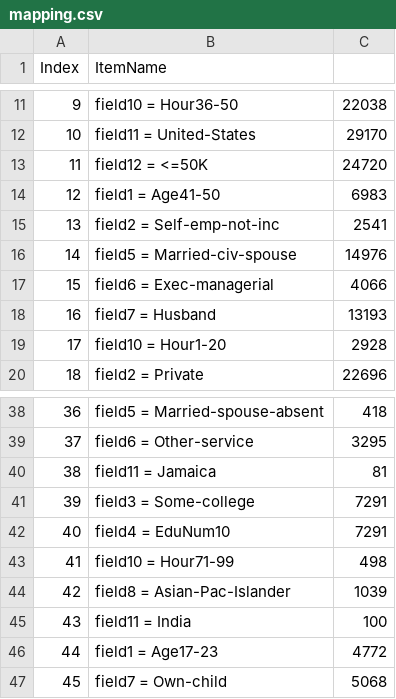
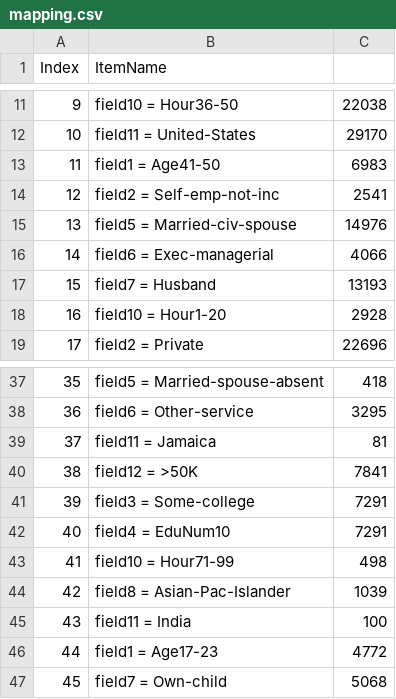
Before and after one commit to situsnow/OpusMiner_SDRD, a CSV file: File/mapping.csv, drawn as a sheet; only a part is shown, gaps mark what is left out; removed rows and columns are numbered as before the commit, all else as after; the diff names each change by its address in the sheet, - before the commit and + after, or states it on an @@ line.

```diff
--- a/File/mapping.csv
+++ b/File/mapping.csv
-row 13: 11 | field12 = <=50K | 24720
@@ column A (Index) renumbered between rows 13 and 39 @@
+row 40: 38 | field12 = >50K | 7841
```
Also changed, not shown: File/queue.csv, 6 other files.
